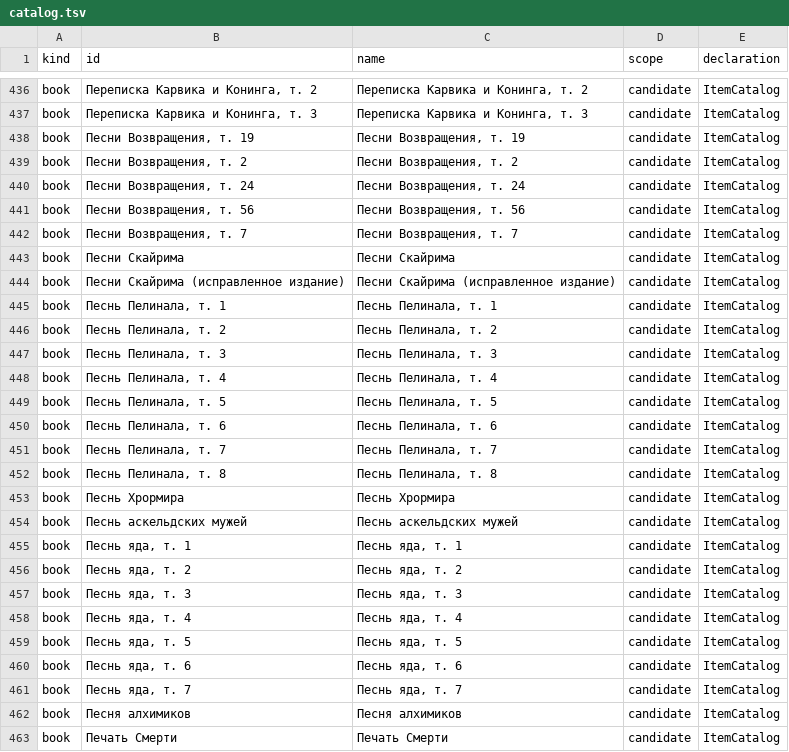
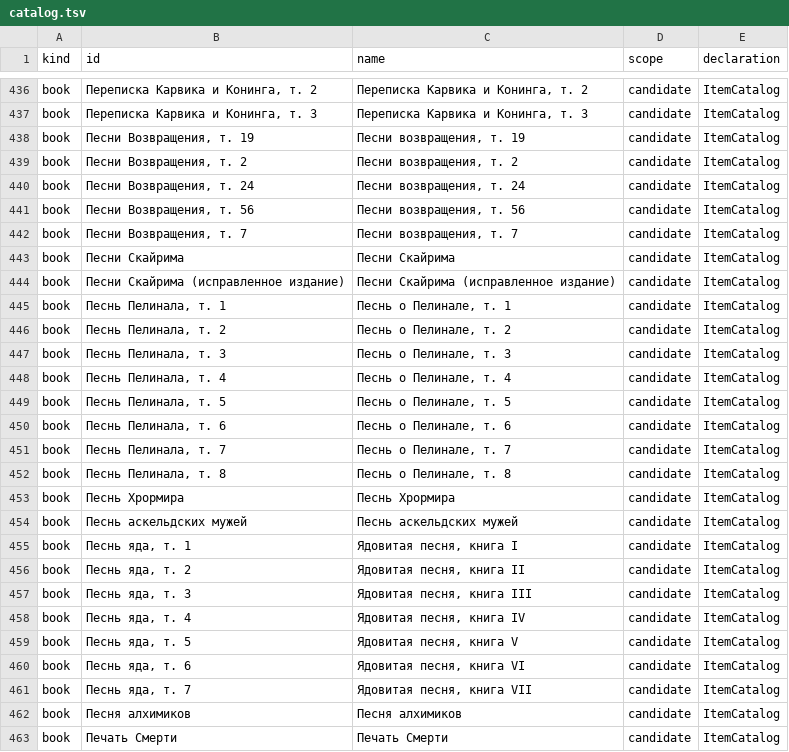
Before and after one commit to INFEND/SKYRIM-TEXT-RPG, a TSV file: tools/localization/catalog.tsv, drawn as a sheet; only a part is shown, gaps mark what is left out; the diff covers the shown part only.

```diff
--- a/tools/localization/catalog.tsv
+++ b/tools/localization/catalog.tsv
@@ -437,26 +437,26 @@ book	Переписка Карвика и Конинга, т. 2	Переписк
 book	Переписка Карвика и Конинга, т. 3	Переписка Карвика и Конинга, т. 3	candidate	ItemCatalog
-book	Песни Возвращения, т. 19	Песни Возвращения, т. 19	candidate	ItemCatalog
-book	Песни Возвращения, т. 2	Песни Возвращения, т. 2	candidate	ItemCatalog
-book	Песни Возвращения, т. 24	Песни Возвращения, т. 24	candidate	ItemCatalog
-book	Песни Возвращения, т. 56	Песни Возвращения, т. 56	candidate	ItemCatalog
-book	Песни Возвращения, т. 7	Песни Возвращения, т. 7	candidate	ItemCatalog
+book	Песни Возвращения, т. 19	Песни возвращения, т. 19	candidate	ItemCatalog
+book	Песни Возвращения, т. 2	Песни возвращения, т. 2	candidate	ItemCatalog
+book	Песни Возвращения, т. 24	Песни возвращения, т. 24	candidate	ItemCatalog
+book	Песни Возвращения, т. 56	Песни возвращения, т. 56	candidate	ItemCatalog
+book	Песни Возвращения, т. 7	Песни возвращения, т. 7	candidate	ItemCatalog
 book	Песни Скайрима	Песни Скайрима	candidate	ItemCatalog
 book	Песни Скайрима (исправленное издание)	Песни Скайрима (исправленное издание)	candidate	ItemCatalog
-book	Песнь Пелинала, т. 1	Песнь Пелинала, т. 1	candidate	ItemCatalog
-book	Песнь Пелинала, т. 2	Песнь Пелинала, т. 2	candidate	ItemCatalog
-book	Песнь Пелинала, т. 3	Песнь Пелинала, т. 3	candidate	ItemCatalog
-book	Песнь Пелинала, т. 4	Песнь Пелинала, т. 4	candidate	ItemCatalog
-book	Песнь Пелинала, т. 5	Песнь Пелинала, т. 5	candidate	ItemCatalog
-book	Песнь Пелинала, т. 6	Песнь Пелинала, т. 6	candidate	ItemCatalog
-book	Песнь Пелинала, т. 7	Песнь Пелинала, т. 7	candidate	ItemCatalog
-book	Песнь Пелинала, т. 8	Песнь Пелинала, т. 8	candidate	ItemCatalog
+book	Песнь Пелинала, т. 1	Песнь о Пелинале, т. 1	candidate	ItemCatalog
+book	Песнь Пелинала, т. 2	Песнь о Пелинале, т. 2	candidate	ItemCatalog
+book	Песнь Пелинала, т. 3	Песнь о Пелинале, т. 3	candidate	ItemCatalog
+book	Песнь Пелинала, т. 4	Песнь о Пелинале, т. 4	candidate	ItemCatalog
+book	Песнь Пелинала, т. 5	Песнь о Пелинале, т. 5	candidate	ItemCatalog
+book	Песнь Пелинала, т. 6	Песнь о Пелинале, т. 6	candidate	ItemCatalog
+book	Песнь Пелинала, т. 7	Песнь о Пелинале, т. 7	candidate	ItemCatalog
+book	Песнь Пелинала, т. 8	Песнь о Пелинале, т. 8	candidate	ItemCatalog
 book	Песнь Хрормира	Песнь Хрормира	candidate	ItemCatalog
 book	Песнь аскельдских мужей	Песнь аскельдских мужей	candidate	ItemCatalog
-book	Песнь яда, т. 1	Песнь яда, т. 1	candidate	ItemCatalog
-book	Песнь яда, т. 2	Песнь яда, т. 2	candidate	ItemCatalog
-book	Песнь яда, т. 3	Песнь яда, т. 3	candidate	ItemCatalog
-book	Песнь яда, т. 4	Песнь яда, т. 4	candidate	ItemCatalog
-book	Песнь яда, т. 5	Песнь яда, т. 5	candidate	ItemCatalog
-book	Песнь яда, т. 6	Песнь яда, т. 6	candidate	ItemCatalog
-book	Песнь яда, т. 7	Песнь яда, т. 7	candidate	ItemCatalog
+book	Песнь яда, т. 1	Ядовитая песня, книга I	candidate	ItemCatalog
+book	Песнь яда, т. 2	Ядовитая песня, книга II	candidate	ItemCatalog
+book	Песнь яда, т. 3	Ядовитая песня, книга III	candidate	ItemCatalog
+book	Песнь яда, т. 4	Ядовитая песня, книга IV	candidate	ItemCatalog
+book	Песнь яда, т. 5	Ядовитая песня, книга V	candidate	ItemCatalog
+book	Песнь яда, т. 6	Ядовитая песня, книга VI	candidate	ItemCatalog
+book	Песнь яда, т. 7	Ядовитая песня, книга VII	candidate	ItemCatalog
 book	Песня алхимиков	Песня алхимиков	candidate	ItemCatalog
```
Also changed, not shown: 77 edited cells elsewhere in this file, 23 other files.
